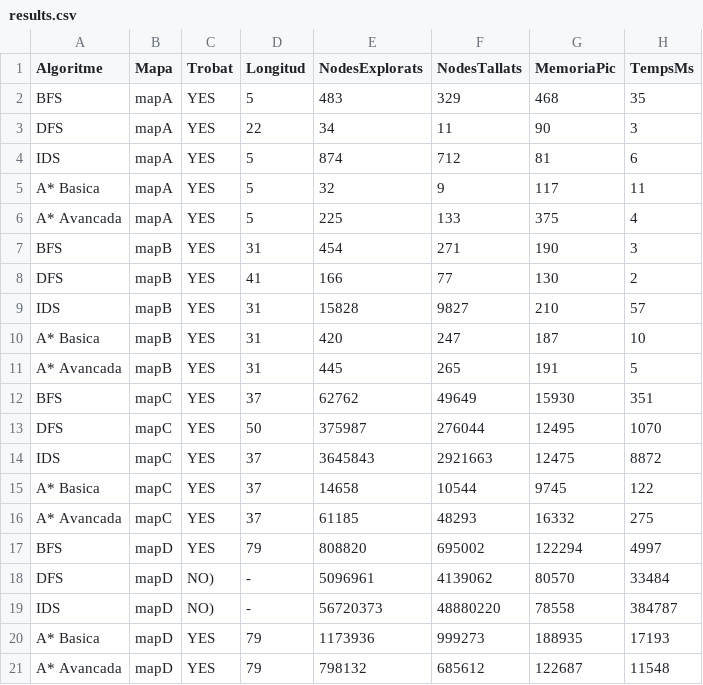
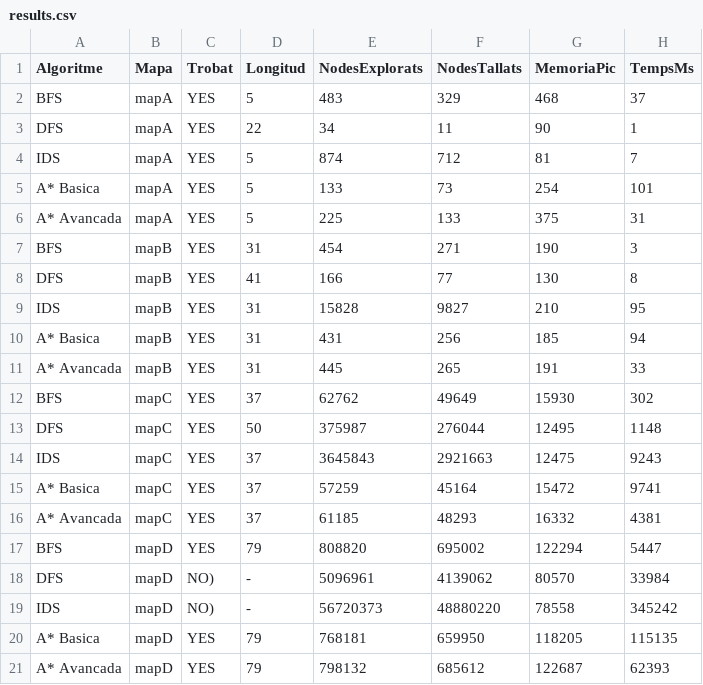
Before and after one commit to pau-campillos/PROP-Act1, a CSV file: results.csv, drawn as a sheet.

```diff
--- a/results.csv
+++ b/results.csv
@@ -1,21 +1,21 @@
 Algoritme,Mapa,Trobat,Longitud,NodesExplorats,NodesTallats,MemoriaPic,TempsMs
-BFS,mapA,YES,5,483,329,468,35
-DFS,mapA,YES,22,34,11,90,3
-IDS,mapA,YES,5,874,712,81,6
-A* Basica,mapA,YES,5,32,9,117,11
-A* Avancada,mapA,YES,5,225,133,375,4
+BFS,mapA,YES,5,483,329,468,37
+DFS,mapA,YES,22,34,11,90,1
+IDS,mapA,YES,5,874,712,81,7
+A* Basica,mapA,YES,5,133,73,254,101
+A* Avancada,mapA,YES,5,225,133,375,31
 BFS,mapB,YES,31,454,271,190,3
-DFS,mapB,YES,41,166,77,130,2
-IDS,mapB,YES,31,15828,9827,210,57
-A* Basica,mapB,YES,31,420,247,187,10
-A* Avancada,mapB,YES,31,445,265,191,5
-BFS,mapC,YES,37,62762,49649,15930,351
-DFS,mapC,YES,50,375987,276044,12495,1070
-IDS,mapC,YES,37,3645843,2921663,12475,8872
-A* Basica,mapC,YES,37,14658,10544,9745,122
-A* Avancada,mapC,YES,37,61185,48293,16332,275
-BFS,mapD,YES,79,808820,695002,122294,4997
-DFS,mapD,NO),-,5096961,4139062,80570,33484
-IDS,mapD,NO),-,56720373,48880220,78558,384787
-A* Basica,mapD,YES,79,1173936,999273,188935,17193
-A* Avancada,mapD,YES,79,798132,685612,122687,11548
+DFS,mapB,YES,41,166,77,130,8
+IDS,mapB,YES,31,15828,9827,210,95
+A* Basica,mapB,YES,31,431,256,185,94
+A* Avancada,mapB,YES,31,445,265,191,33
+BFS,mapC,YES,37,62762,49649,15930,302
+DFS,mapC,YES,50,375987,276044,12495,1148
+IDS,mapC,YES,37,3645843,2921663,12475,9243
+A* Basica,mapC,YES,37,57259,45164,15472,9741
+A* Avancada,mapC,YES,37,61185,48293,16332,4381
+BFS,mapD,YES,79,808820,695002,122294,5447
+DFS,mapD,NO),-,5096961,4139062,80570,33984
+IDS,mapD,NO),-,56720373,48880220,78558,345242
+A* Basica,mapD,YES,79,768181,659950,118205,115135
+A* Avancada,mapD,YES,79,798132,685612,122687,62393
```
Also changed, not shown: 8 other files.
